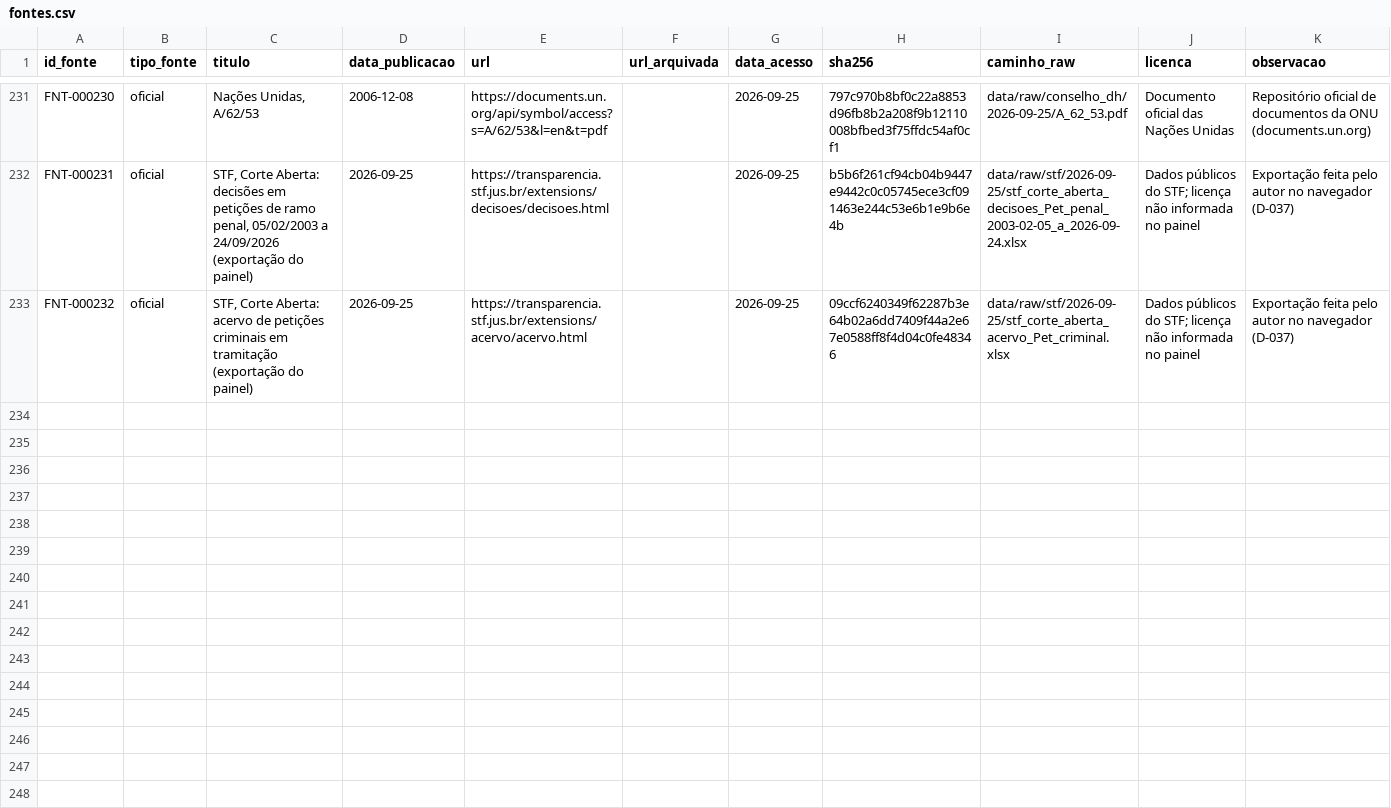
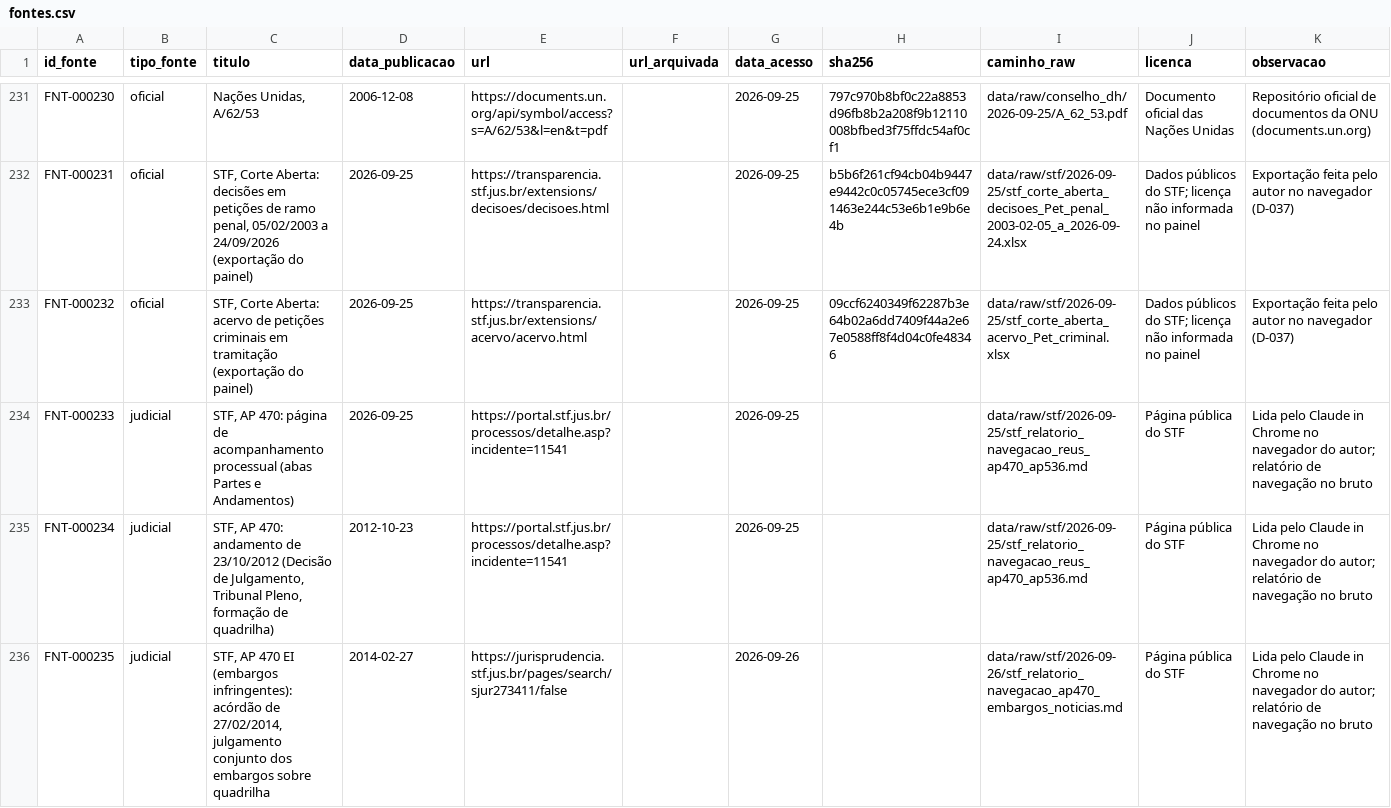
Before and after one commit to leandropitol/pesquisa-poder-institucional, a CSV file: data/base/fontes.csv, drawn as a sheet; only a part is shown, gaps mark what is left out; the diff covers the shown part only; the diff names each change by its address in the sheet, - before the commit and + after, or states it on an @@ line.

```diff
--- a/data/base/fontes.csv
+++ b/data/base/fontes.csv
+row 234: FNT-000233 | judicial | STF, AP 470: página de acompanhamento processual (abas Partes e Andamentos) | 2026-09-25 | https://portal.stf.jus.br/processos/detalhe.asp?incidente=11541 |  | 2026-09-25 |  | data/raw/stf/2026-09-25/stf_relatorio_navegacao_reus_ap470_ap536.md | Página pública do STF | Lida pelo Claude in Chrome no navegador do autor; relatório de navegação no bruto
+row 235: FNT-000234 | judicial | STF, AP 470: andamento de 23/10/2012 (Decisão de Julgamento, Tribunal Pleno, formação de quadrilha) | 2012-10-23 | https://portal.stf.jus.br/processos/detalhe.asp?incidente=11541 |  | 2026-09-25 |  | data/raw/stf/2026-09-25/stf_relatorio_navegacao_reus_ap470_ap536.md | Página pública do STF | Lida pelo Claude in Chrome no navegador do autor; relatório de navegação no bruto
+row 236: FNT-000235 | judicial | STF, AP 470 EI (embargos infringentes): acórdão de 27/02/2014, julgamento conjunto dos embargos sobre quadrilha | 2014-02-27 | https://jurisprudencia.stf.jus.br/pages/search/sjur273411/false |  | 2026-09-26 |  | data/raw/stf/2026-09-26/stf_relatorio_navegacao_ap470_embargos_noticias.md | Página pública do STF | Lida pelo Claude in Chrome no navegador do autor; relatório de navegação no bruto
```
Also changed, not shown: 3 added rows elsewhere in this file, data/base/atores.csv, data/base/buscas.csv, 15 other files.
